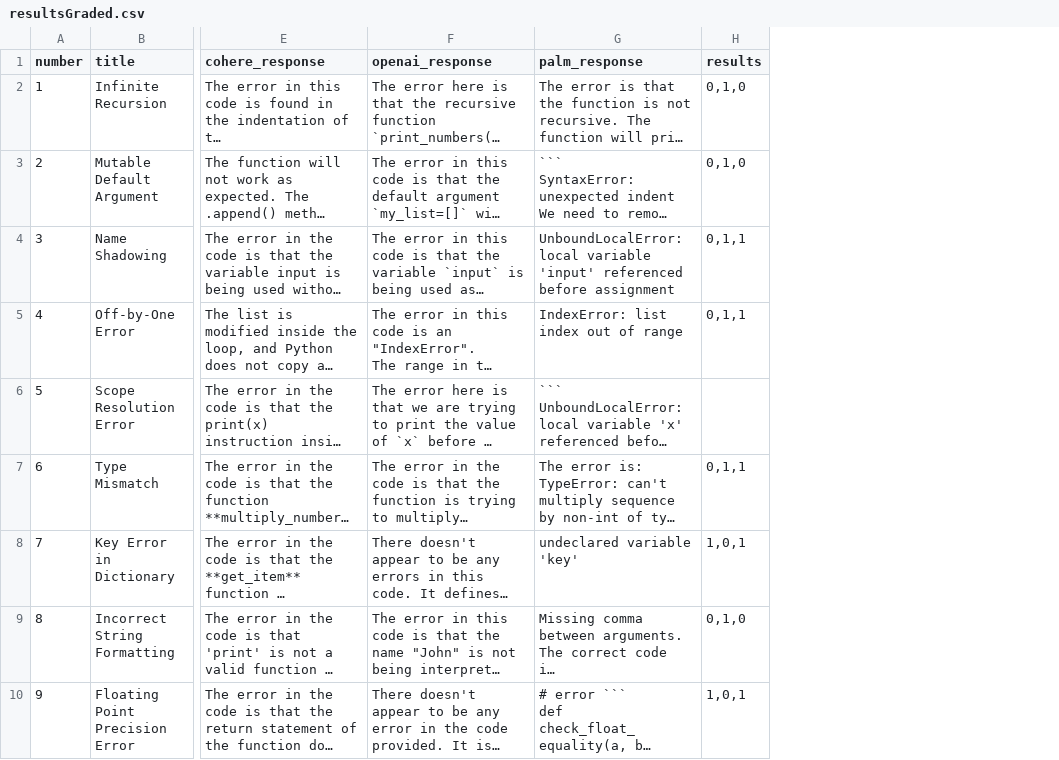
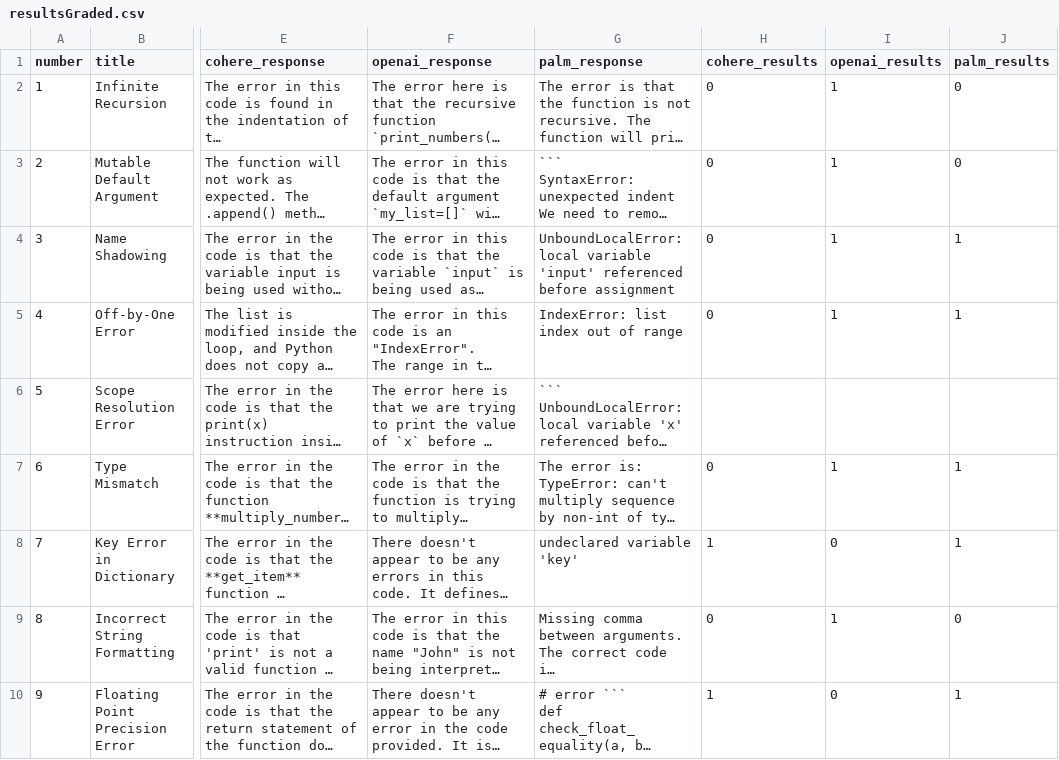
Before and after one commit to FayZ676/se342-bug-prediction-with-ai, a CSV file: resultsGraded.csv, drawn as a sheet; only a part is shown, gaps mark what is left out; long unchanged cells end in …; removed rows and columns are numbered as before the commit, all else as after; the diff names each change by its address in the sheet, - before the commit and + after, or states it on an @@ line.

Commit message:
add columns for each model response.

```diff
--- a/resultsGraded.csv
+++ b/resultsGraded.csv
-column H (results), rows 2-10: 0,1,0 | 0,1,0 | 0,1,1 | 0,1,1 |  | 0,1,1 | 1,0,1 | 0,1,0 | 1,0,1
+column H (cohere_results), rows 2-10: 0 | 0 | 0 | 0 |  | 0 | 1 | 0 | 1
+column I (openai_results), rows 2-10: 1 | 1 | 1 | 1 |  | 1 | 0 | 1 | 0
+column J (palm_results), rows 2-10: 0 | 0 | 1 | 1 |  | 1 | 1 | 0 | 1
```
